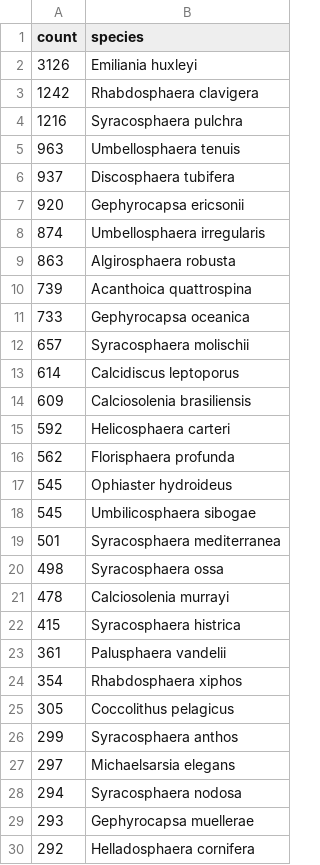
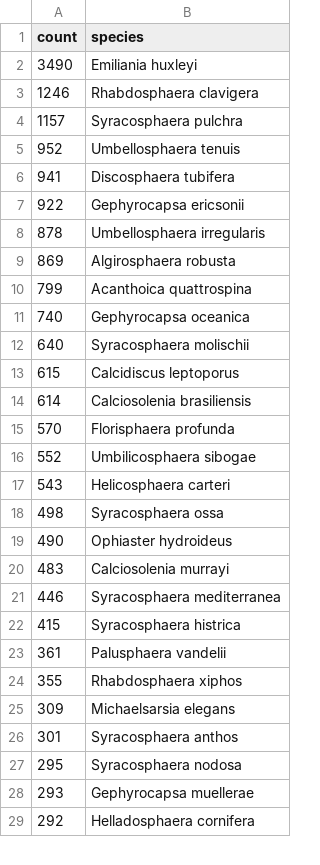
Before and after one commit to nanophyto/CASCADE, a CSV file: data/output/abundant_species.csv, drawn as a sheet; only a part is shown; the diff covers the shown part only.

```diff
--- a/data/output/abundant_species.csv
+++ b/data/output/abundant_species.csv
@@ -1,29 +1,28 @@
 count,species
-3126,Emiliania huxleyi
-1242,Rhabdosphaera clavigera
-1216,Syracosphaera pulchra
-963,Umbellosphaera tenuis
-937,Discosphaera tubifera
-920,Gephyrocapsa ericsonii
-874,Umbellosphaera irregularis
-863,Algirosphaera robusta
-739,Acanthoica quattrospina
-733,Gephyrocapsa oceanica
-657,Syracosphaera molischii
-614,Calcidiscus leptoporus
-609,Calciosolenia brasiliensis
-592,Helicosphaera carteri
-562,Florisphaera profunda
-545,Ophiaster hydroideus
-545,Umbilicosphaera sibogae
-501,Syracosphaera mediterranea
+3490,Emiliania huxleyi
+1246,Rhabdosphaera clavigera
+1157,Syracosphaera pulchra
+952,Umbellosphaera tenuis
+941,Discosphaera tubifera
+922,Gephyrocapsa ericsonii
+878,Umbellosphaera irregularis
+869,Algirosphaera robusta
+799,Acanthoica quattrospina
+740,Gephyrocapsa oceanica
+640,Syracosphaera molischii
+615,Calcidiscus leptoporus
+614,Calciosolenia brasiliensis
+570,Florisphaera profunda
+552,Umbilicosphaera sibogae
+543,Helicosphaera carteri
 498,Syracosphaera ossa
-478,Calciosolenia murrayi
+490,Ophiaster hydroideus
+483,Calciosolenia murrayi
+446,Syracosphaera mediterranea
 415,Syracosphaera histrica
 361,Palusphaera vandelii
-354,Rhabdosphaera xiphos
-305,Coccolithus pelagicus
-299,Syracosphaera anthos
-297,Michaelsarsia elegans
-294,Syracosphaera nodosa
+355,Rhabdosphaera xiphos
+309,Michaelsarsia elegans
+301,Syracosphaera anthos
+295,Syracosphaera nodosa
 293,Gephyrocapsa muellerae
```
Also changed, not shown: 9 added rows, 7 removed rows, 6 moved rows and 9 edited cells elsewhere in this file, data/output/rare_species.csv, data/pic/sheward2024.csv, 21 other files.
